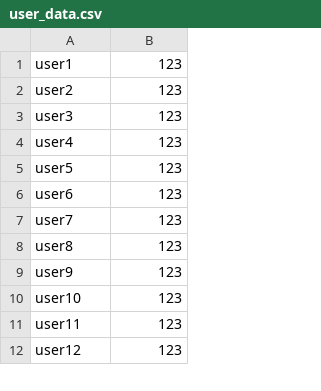
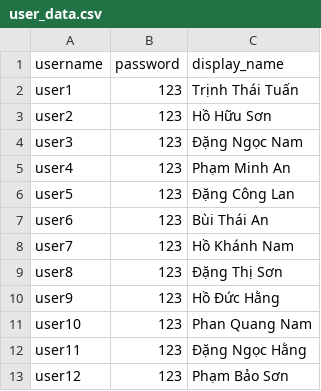
Before and after one commit to TTBQuang/Novel-Reader, a CSV file: crawler/user_data.csv, drawn as a sheet; only a part is shown; addresses are those after the commit; the diff covers the shown part only; the diff names each change by its address in the sheet, - before the commit and + after, or states it on an @@ line.

```diff
--- a/crawler/user_data.csv
+++ b/crawler/user_data.csv
+column C, rows 2-13: Trịnh Thái Tuấn | Hồ Hữu Sơn | Đặng Ngọc Nam | Phạm Minh An | Đặng Công Lan | Bùi Thái An | Hồ Khánh Nam | Đặng Thị Sơn | Hồ Đức Hằng | Phan Quang Nam | Đặng Ngọc Hằng | Phạm Bảo Sơn
+row 1: username | password | display_name
```
Also changed, not shown: 50 removed rows elsewhere in this file, 11 other files.
